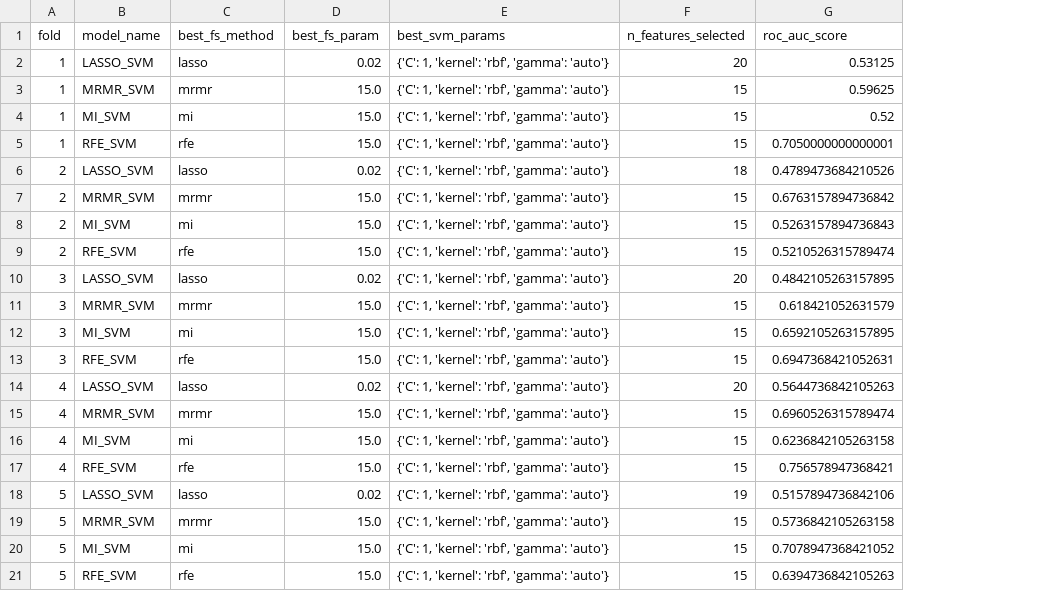
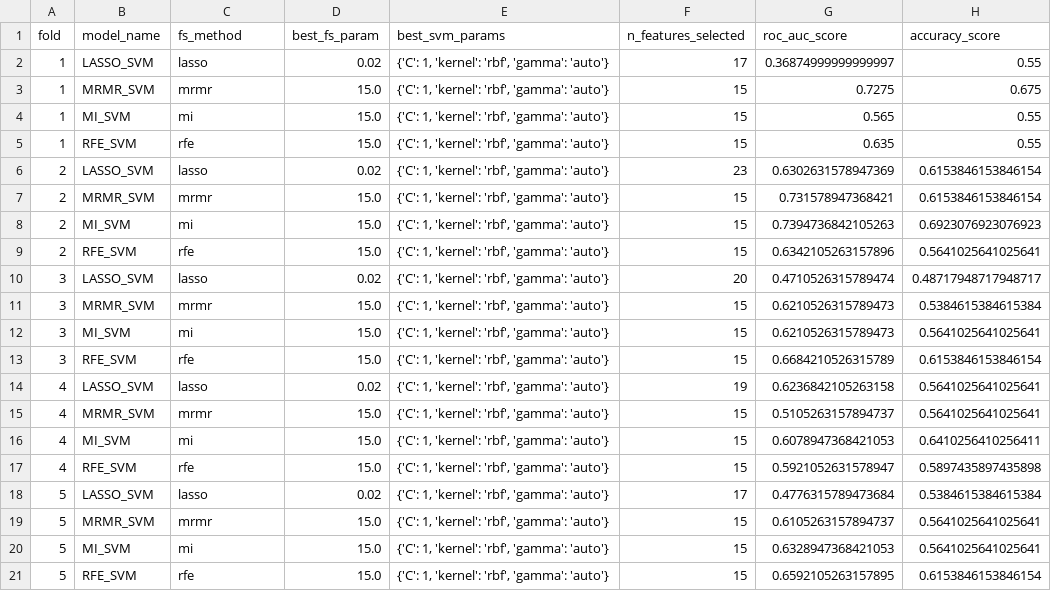
Before and after one commit to evaplanje/Project_ML_TM10011, a CSV file: nested_cv_results_SVM.csv, drawn as a sheet; the diff names each change by its address in the sheet, - before the commit and + after, or states it on an @@ line.

```diff
--- a/nested_cv_results_SVM.csv
+++ b/nested_cv_results_SVM.csv
+column H (accuracy_score), rows 2-21: 0.55 | 0.675 | 0.55 | 0.55 | 0.6153846153846154 | 0.6153846153846154 | 0.6923076923076923 | 0.5641025641025641 | 0.48717948717948717 | 0.5384615384615384 | 0.5641025641025641 | 0.6153846153846154 | 0.5641025641025641 | 0.5641025641025641 | 0.6410256410256411 | 0.5897435897435898 | 0.5384615384615384 | 0.5641025641025641 | 0.5641025641025641 | 0.6153846153846154
-C1: best_fs_method
+C1: fs_method
-F2 (n_features_selected): 20
+F2 (n_features_selected): 17
-G2 (roc_auc_score): 0.53125
+G2 (roc_auc_score): 0.36874999999999997
-G3 (roc_auc_score): 0.59625
+G3 (roc_auc_score): 0.7275
-G4 (roc_auc_score): 0.52
+G4 (roc_auc_score): 0.565
-G5 (roc_auc_score): 0.7050000000000001
+G5 (roc_auc_score): 0.635
-F6 (n_features_selected): 18
+F6 (n_features_selected): 23
-G6 (roc_auc_score): 0.4789473684210526
+G6 (roc_auc_score): 0.6302631578947369
-G7 (roc_auc_score): 0.6763157894736842
+G7 (roc_auc_score): 0.731578947368421
-G8 (roc_auc_score): 0.5263157894736843
+G8 (roc_auc_score): 0.7394736842105263
-G9 (roc_auc_score): 0.5210526315789474
+G9 (roc_auc_score): 0.6342105263157896
-G10 (roc_auc_score): 0.4842105263157895
+G10 (roc_auc_score): 0.4710526315789474
-G11 (roc_auc_score): 0.618421052631579
+G11 (roc_auc_score): 0.6210526315789473
-G12 (roc_auc_score): 0.6592105263157895
+G12 (roc_auc_score): 0.6210526315789473
-G13 (roc_auc_score): 0.6947368421052631
+G13 (roc_auc_score): 0.6684210526315789
-F14 (n_features_selected): 20
+F14 (n_features_selected): 19
-G14 (roc_auc_score): 0.5644736842105263
+G14 (roc_auc_score): 0.6236842105263158
-G15 (roc_auc_score): 0.6960526315789474
+G15 (roc_auc_score): 0.5105263157894737
-G16 (roc_auc_score): 0.6236842105263158
+G16 (roc_auc_score): 0.6078947368421053
-G17 (roc_auc_score): 0.756578947368421
+G17 (roc_auc_score): 0.5921052631578947
-F18 (n_features_selected): 19
+F18 (n_features_selected): 17
-G18 (roc_auc_score): 0.5157894736842106
+G18 (roc_auc_score): 0.4776315789473684
-G19 (roc_auc_score): 0.5736842105263158
+G19 (roc_auc_score): 0.6105263157894737
-G20 (roc_auc_score): 0.7078947368421052
+G20 (roc_auc_score): 0.6328947368421053
-G21 (roc_auc_score): 0.6394736842105263
+G21 (roc_auc_score): 0.6592105263157895
```
Also changed, not shown: nested_cv_results_RF.csv, nested_cv_results_XGB.csv, 6 other files.
